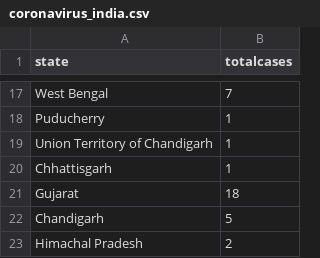
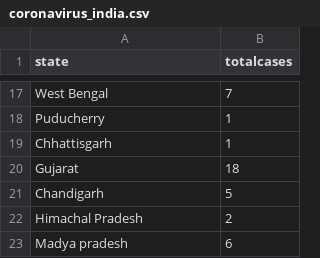
Before and after one commit to gurunatha/coronavirus, a CSV file: coronavirus_india.csv, drawn as a sheet; only a part is shown, gaps mark what is left out; the shorter side is filled out with more unchanged rows; the diff names each change by its address in the sheet, - before the commit and + after, or states it on an @@ line.

Commit message:
Remove duplicate state

```diff
--- a/coronavirus_india.csv
+++ b/coronavirus_india.csv
-row 19: Union Territory of Chandigarh | 1
```
